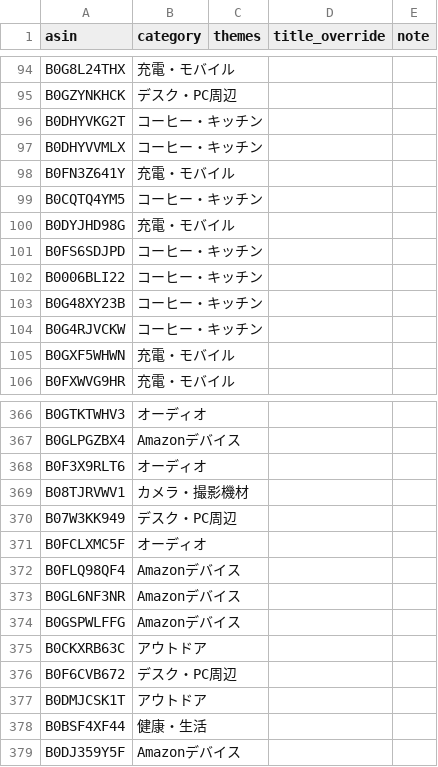
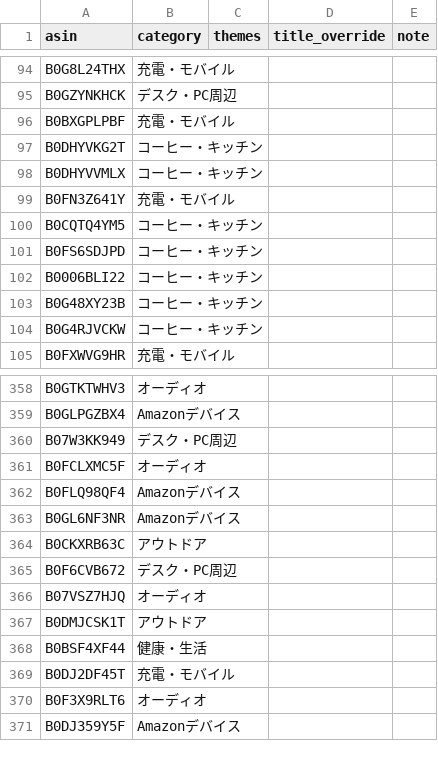
Before and after one commit to yokoichi/amazonsalematome, a CSV file: data/catalog-auto.csv, drawn as a sheet; only a part is shown, gaps mark what is left out; the diff covers the shown part only.

```diff
--- a/data/catalog-auto.csv
+++ b/data/catalog-auto.csv
@@ -95,2 +95,3 @@ B0G8L24THX,充電・モバイル,,,
 B0GZYNKHCK,デスク・PC周辺,,,
+B0BXGPLPBF,充電・モバイル,,,
 B0DHYVKG2T,コーヒー・キッチン,,,
@@ -99,3 +100,2 @@ B0FN3Z641Y,充電・モバイル,,,
 B0CQTQ4YM5,コーヒー・キッチン,,,
-B0DYJHD98G,充電・モバイル,,,
 B0FS6SDJPD,コーヒー・キッチン,,,
@@ -104,3 +104,2 @@ B0G48XY23B,コーヒー・キッチン,,,
 B0G4RJVCKW,コーヒー・キッチン,,,
-B0GXF5WHWN,充電・モバイル,,,
 B0FXWVG9HR,充電・モバイル,,,
@@ -367,4 +359,2 @@ B0GTKTWHV3,オーディオ,,,
 B0GLPGZBX4,Amazonデバイス,,,
-B0F3X9RLT6,オーディオ,,,
-B08TJRVWV1,カメラ・撮影機材,,,
 B07W3KK949,デスク・PC周辺,,,
@@ -373,7 +363,9 @@ B0FLQ98QF4,Amazonデバイス,,,
 B0GL6NF3NR,Amazonデバイス,,,
-B0GSPWLFFG,Amazonデバイス,,,
 B0CKXRB63C,アウトドア,,,
 B0F6CVB672,デスク・PC周辺,,,
+B07VSZ7HJQ,オーディオ,,,
 B0DMJCSK1T,アウトドア,,,
 B0BSF4XF44,健康・生活,,,
+B0DJ2DF45T,充電・モバイル,,,
+B0F3X9RLT6,オーディオ,,,
 B0DJ359Y5F,Amazonデバイス,,,
```
Also changed, not shown: 26 added rows, 25 removed rows and 10 moved rows elsewhere in this file, 1 other file.
